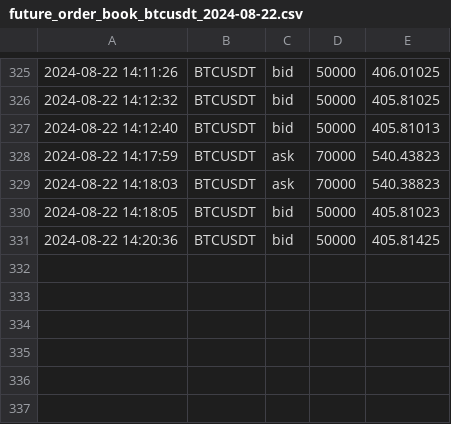
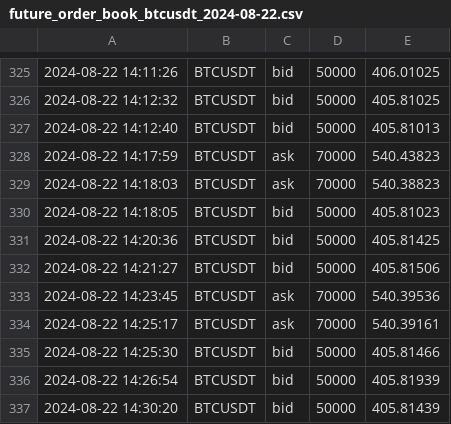
Before and after one commit to caotuanvu123/ob-btc-future, a CSV file: csv/spots/future_order_book_btcusdt_2024-08-22.csv, drawn as a sheet; only a part is shown, gaps mark what is left out; the diff names each change by its address in the sheet, - before the commit and + after, or states it on an @@ line.

```diff
--- a/csv/spots/future_order_book_btcusdt_2024-08-22.csv
+++ b/csv/spots/future_order_book_btcusdt_2024-08-22.csv
+row 332: 2024-08-22 14:21:27 | BTCUSDT | bid | 50000 | 405.81506
+row 333: 2024-08-22 14:23:45 | BTCUSDT | ask | 70000 | 540.39536
+row 334: 2024-08-22 14:25:17 | BTCUSDT | ask | 70000 | 540.39161
+row 335: 2024-08-22 14:25:30 | BTCUSDT | bid | 50000 | 405.81466
+row 336: 2024-08-22 14:26:54 | BTCUSDT | bid | 50000 | 405.81939
+row 337: 2024-08-22 14:30:20 | BTCUSDT | bid | 50000 | 405.81439
```
Also changed, not shown: csv/futures/future_order_book_btcusdt_2024-08-22.csv, csv/spots/future_order_book_solusdt_2024-08-22.csv, 1 other file.
